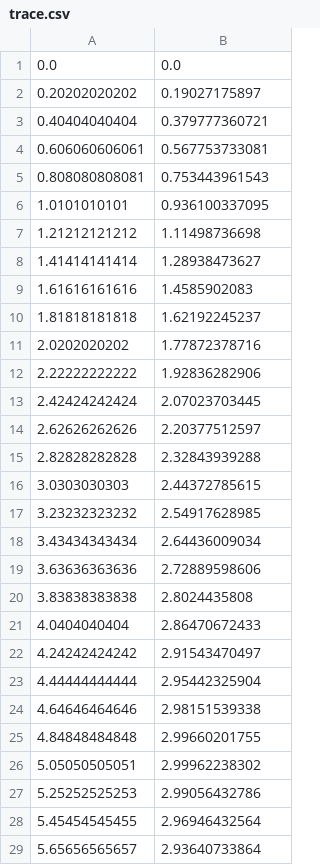
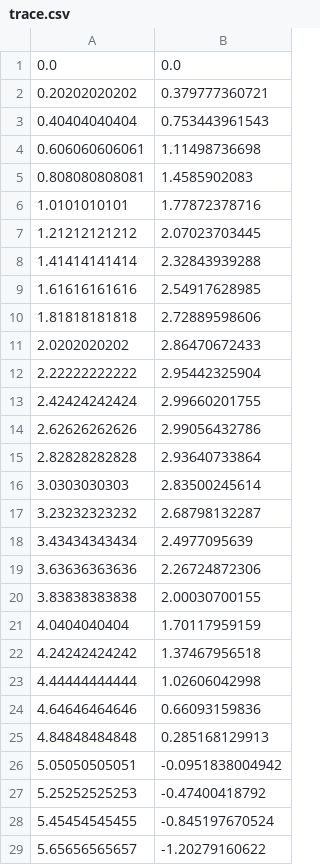
Before and after one commit to clund12/MDPH612-project, a CSV file: trace.csv, drawn as a sheet; only a part is shown; the diff covers the shown part only.

Commit message:
Modified trace.csv

```diff
--- a/trace.csv
+++ b/trace.csv
@@ -1,29 +1,29 @@
 0.0,0.0
-0.20202020202,0.19027175897
-0.40404040404,0.379777360721
-0.606060606061,0.567753733081
-0.808080808081,0.753443961543
-1.0101010101,0.936100337095
-1.21212121212,1.11498736698
-1.41414141414,1.28938473627
-1.61616161616,1.4585902083
-1.81818181818,1.62192245237
-2.0202020202,1.77872378716
-2.22222222222,1.92836282906
-2.42424242424,2.07023703445
-2.62626262626,2.20377512597
-2.82828282828,2.32843939288
-3.0303030303,2.44372785615
-3.23232323232,2.54917628985
-3.43434343434,2.64436009034
-3.63636363636,2.72889598606
-3.83838383838,2.8024435808
-4.0404040404,2.86470672433
-4.24242424242,2.91543470497
-4.44444444444,2.95442325904
-4.64646464646,2.98151539338
-4.84848484848,2.99660201755
-5.05050505051,2.99962238302
-5.25252525253,2.99056432786
-5.45454545455,2.96946432564
-5.65656565657,2.93640733864
+0.20202020202,0.379777360721
+0.40404040404,0.753443961543
+0.606060606061,1.11498736698
+0.808080808081,1.4585902083
+1.0101010101,1.77872378716
+1.21212121212,2.07023703445
+1.41414141414,2.32843939288
+1.61616161616,2.54917628985
+1.81818181818,2.72889598606
+2.0202020202,2.86470672433
+2.22222222222,2.95442325904
+2.42424242424,2.99660201755
+2.62626262626,2.99056432786
+2.82828282828,2.93640733864
+3.0303030303,2.83500245614
+3.23232323232,2.68798132287
+3.43434343434,2.4977095639
+3.63636363636,2.26724872306
+3.83838383838,2.00030700155
+4.0404040404,1.70117959159
+4.24242424242,1.37467956518
+4.44444444444,1.02606042998
+4.64646464646,0.66093159836
+4.84848484848,0.285168129913
+5.05050505051,-0.0951838004942
+5.25252525253,-0.47400418792
+5.45454545455,-0.845197670524
+5.65656565657,-1.20279160622
```
Also changed, not shown: 71 edited cells elsewhere in this file, 1 other file.
